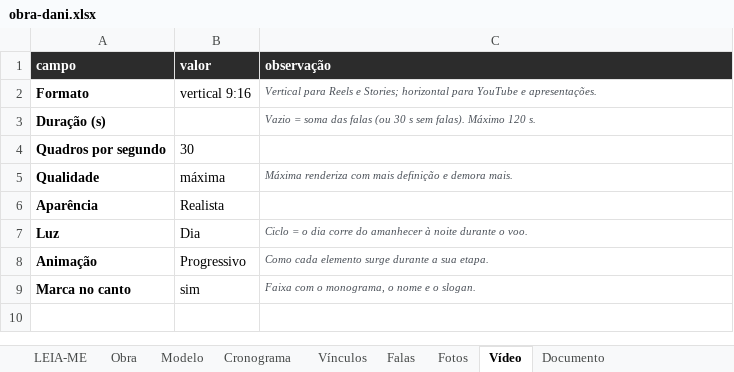
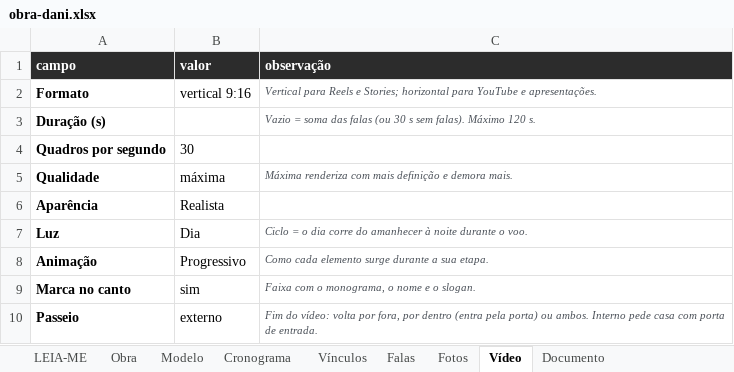
Before and after one commit to marceloclr/dani, an Excel workbook: public/modelos/obra-dani.xlsx, sheet Vídeo, drawn as a sheet; values as stored, in another font and other column widths than the file's, no borders; the diff names each change by its address in the sheet, - before the commit and + after, or states it on an @@ line.

```diff
--- a/public/modelos/obra-dani.xlsx (sheet Vídeo)
+++ b/public/modelos/obra-dani.xlsx (sheet Vídeo)
+row 10: Passeio | externo | Fim do vídeo: volta por fora, por dentro (entra pela porta) ou ambos. Interno pede casa com porta de entrada.
```
Also changed, not shown: 31 other files.
